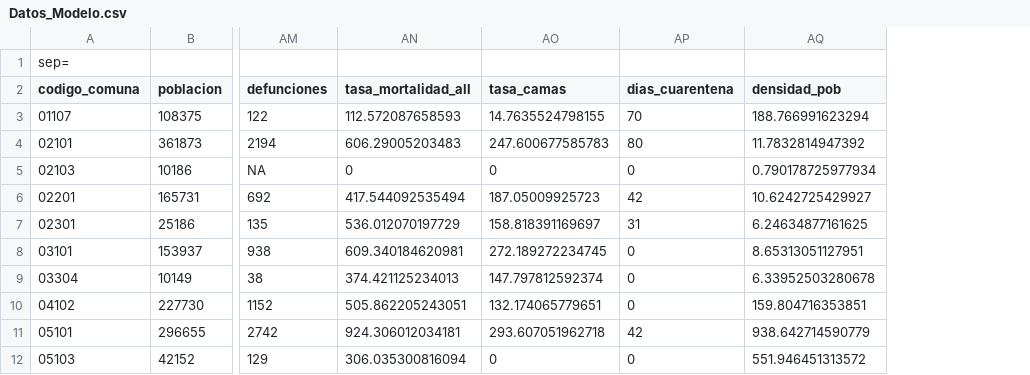
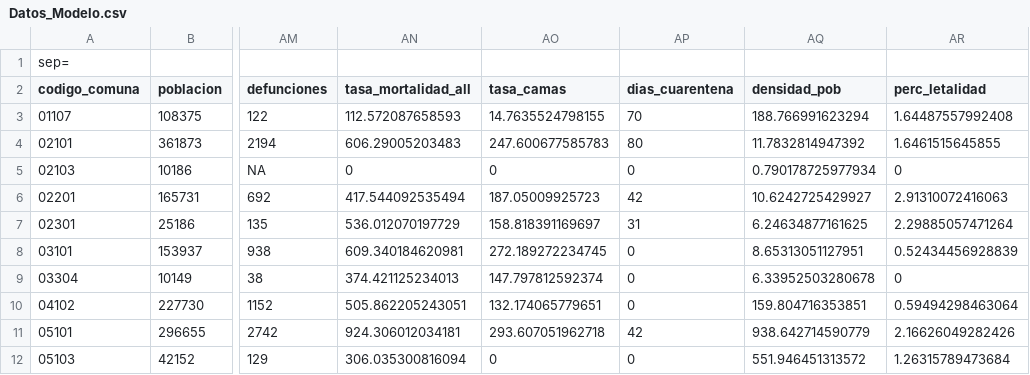
Before and after one commit to pmbusch/Analisis-COVID-MP2.5, a CSV file: Data/Datos_Modelo.csv, drawn as a sheet; only a part is shown, gaps mark what is left out; the diff names each change by its address in the sheet, - before the commit and + after, or states it on an @@ line.

```diff
--- a/Data/Datos_Modelo.csv
+++ b/Data/Datos_Modelo.csv
+column AR (perc_letalidad), rows 3-12: 1.64487557992408 | 1.6461515645855 | 0 | 2.91310072416063 | 2.29885057471264 | 0.52434456928839 | 0 | 0.59494298463064 | 2.16626049282426 | 1.26315789473684
```
Also changed, not shown: Data/Datos_Comuna.csv.
